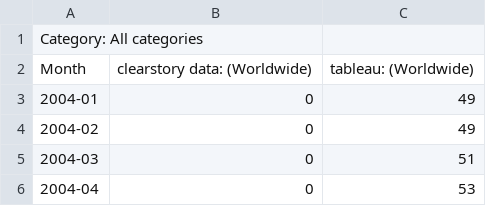
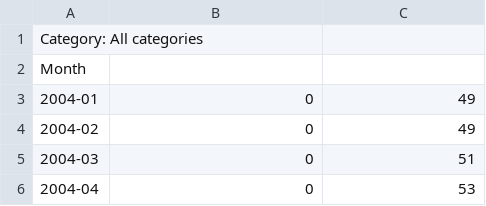
Before and after one commit to upupming/paste, a CSV file: multiTimeline.csv, drawn as a sheet; only a part is shown.

Commit message:
Update multiTimeline.csv

```diff
--- a/multiTimeline.csv
+++ b/multiTimeline.csv
@@ -1,3 +1,3 @@
 Category: All categories
-Month,clearstory data: (Worldwide),tableau: (Worldwide)
+Month
 2004-01,0,49
```
